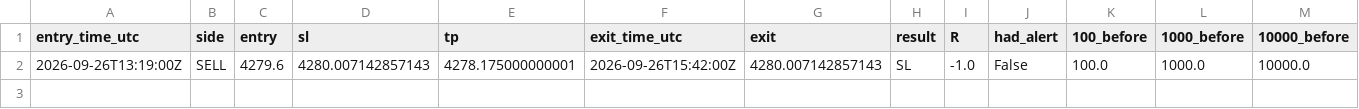
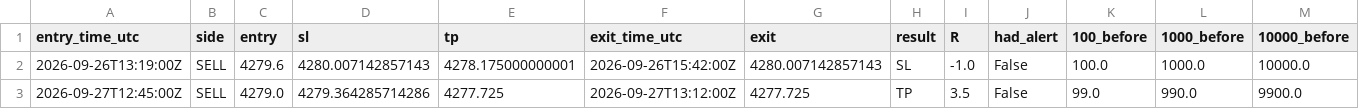
Before and after one commit to VybeEdge/paxg-orb-monitor, a CSV file: trades_log.csv, drawn as a sheet; only a part is shown; rows hold the shown columns only; the diff names each change by its address in the sheet, - before the commit and + after, or states it on an @@ line.

```diff
--- a/trades_log.csv
+++ b/trades_log.csv
+row 3: 2026-09-27T12:45:00Z | SELL | 4279.0 | 4279.364285714286 | 4277.725 | 2026-09-27T13:12:00Z | 4277.725 | TP | 3.5 | False | 99.0 | 990.0 | 9900.0
```
Also changed, not shown: 4 other files.
